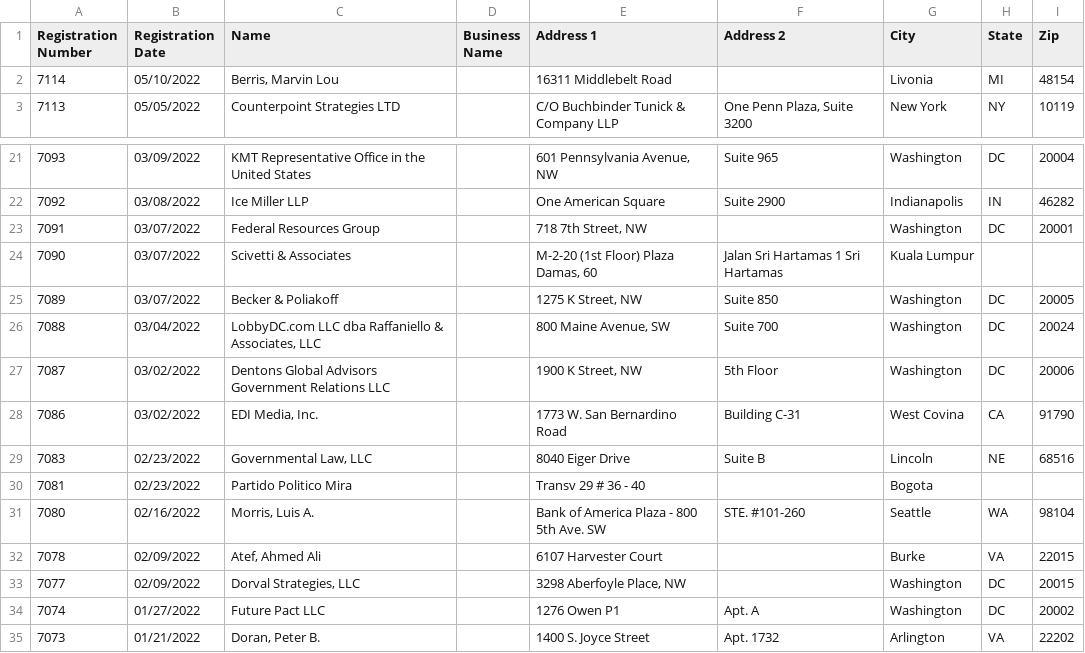
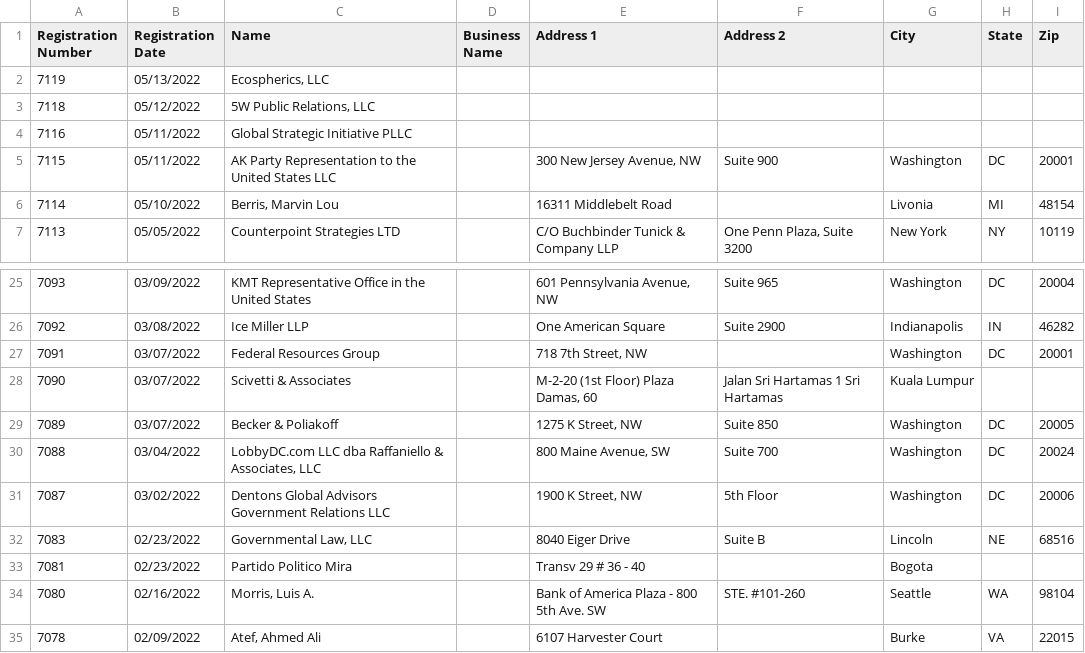
Before and after one commit to markschaver/FARA-Active, a CSV file: data.csv, drawn as a sheet; only a part is shown, gaps mark what is left out; the shorter side is filled out with more unchanged rows; removed rows and columns are numbered as before the commit, all else as after; the diff names each change by its address in the sheet, - before the commit and + after, or states it on an @@ line.

Commit message:
Flat: latest data (2022-05-15T08:24:48.961Z) {   "date": "2022-05-15T08:24:48.961Z",   "files": [     {       "name": "data.csv",       "deltaBytes": 722,       "source": "https://efile.fara.gov/api/v1/Registrants/csv/Active"     }   ] }

```diff
--- a/data.csv
+++ b/data.csv
+row 2: 7119 | 05/13/2022 | Ecospherics, LLC
+row 3: 7118 | 05/12/2022 | 5W Public Relations, LLC
+row 4: 7116 | 05/11/2022 | Global Strategic Initiative PLLC
+row 5: 7115 | 05/11/2022 | AK Party Representation to the United States LLC |  | 300 New Jersey Avenue, NW | Suite 900 | Washington | DC | 20001
-row 28: 7086 | 03/02/2022 | EDI Media, Inc. |  | 1773 W. San Bernardino Road | Building C-31 | West Covina | CA | 91790
```
